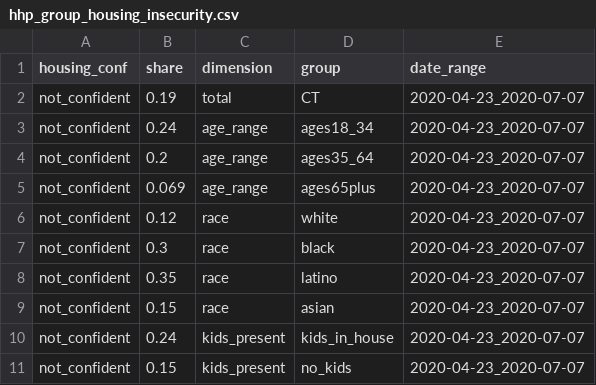
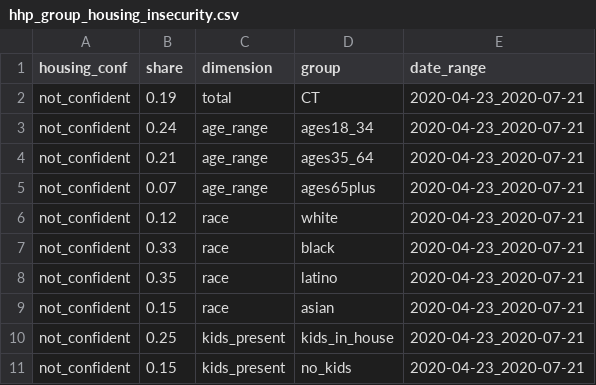
Before and after one commit to camille-s/hhp_pums, a CSV file: to_site/hhp_group_housing_insecurity.csv, drawn as a sheet.

```diff
--- a/to_site/hhp_group_housing_insecurity.csv
+++ b/to_site/hhp_group_housing_insecurity.csv
@@ -1,11 +1,11 @@
 housing_conf,share,dimension,group,date_range
-not_confident,0.19,total,CT,2020-04-23_2020-07-07
-not_confident,0.24,age_range,ages18_34,2020-04-23_2020-07-07
-not_confident,0.2,age_range,ages35_64,2020-04-23_2020-07-07
-not_confident,0.069,age_range,ages65plus,2020-04-23_2020-07-07
-not_confident,0.12,race,white,2020-04-23_2020-07-07
-not_confident,0.3,race,black,2020-04-23_2020-07-07
-not_confident,0.35,race,latino,2020-04-23_2020-07-07
-not_confident,0.15,race,asian,2020-04-23_2020-07-07
-not_confident,0.24,kids_present,kids_in_house,2020-04-23_2020-07-07
-not_confident,0.15,kids_present,no_kids,2020-04-23_2020-07-07
+not_confident,0.19,total,CT,2020-04-23_2020-07-21
+not_confident,0.24,age_range,ages18_34,2020-04-23_2020-07-21
+not_confident,0.21,age_range,ages35_64,2020-04-23_2020-07-21
+not_confident,0.07,age_range,ages65plus,2020-04-23_2020-07-21
+not_confident,0.12,race,white,2020-04-23_2020-07-21
+not_confident,0.33,race,black,2020-04-23_2020-07-21
+not_confident,0.35,race,latino,2020-04-23_2020-07-21
+not_confident,0.15,race,asian,2020-04-23_2020-07-21
+not_confident,0.25,kids_present,kids_in_house,2020-04-23_2020-07-21
+not_confident,0.15,kids_present,no_kids,2020-04-23_2020-07-21
```
Also changed, not shown: _utils/pums_week_dates.csv, to_site/hhp_group_food_insecurity.csv, 28 other files.
